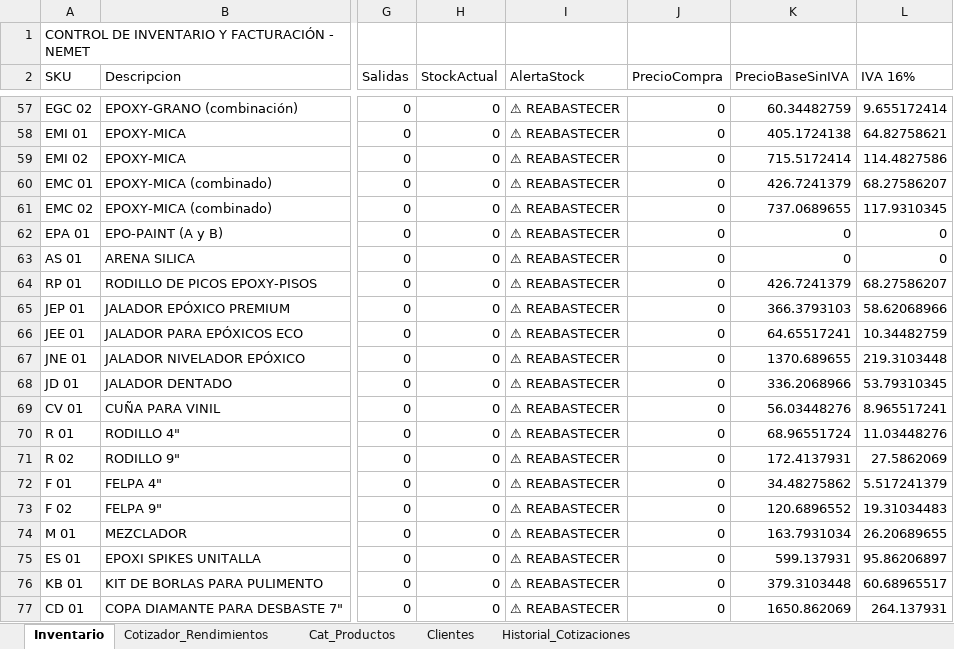
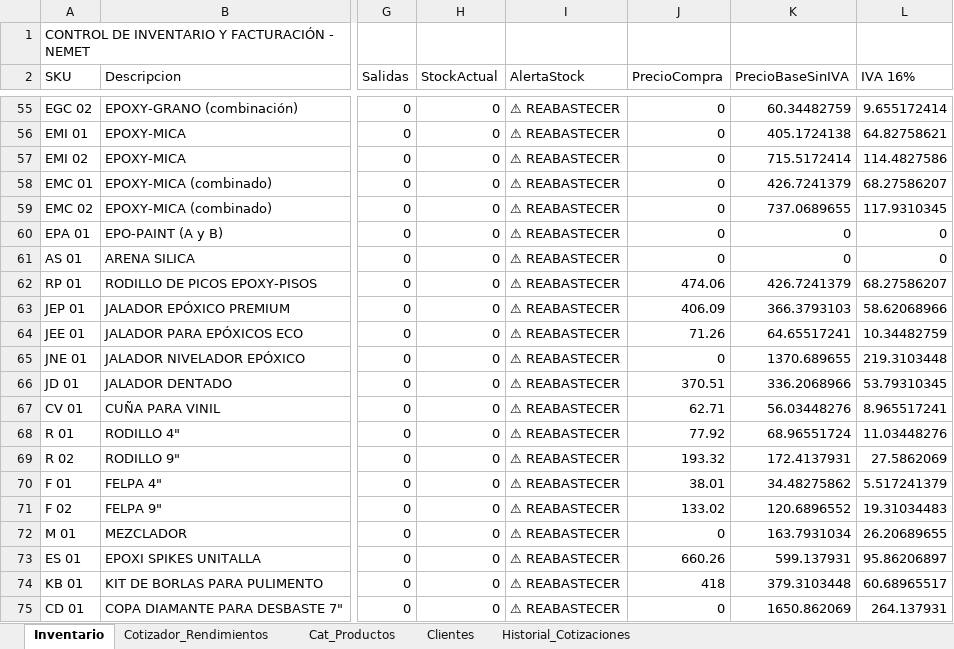
Before and after one commit to nemet-source/nemet, an Excel workbook: Sistema_Inventario_NEMET_Final.xlsx, sheet Inventario, drawn as a sheet; only a part is shown, gaps mark what is left out; values as stored, in another font and other column widths than the file's, no borders; addresses are those after the commit; the diff covers the shown part only; the diff names each change by its address in the sheet, - before the commit and + after, or states it on an @@ line.

Commit message:
Actualizar precios con lista nueva del proveedor
- Precios de venta al publico sugerido (resinas +5.8%, tintas, pastas, hojuelas)
- PrecioCompra capturado en 57 SKUs (costo con IVA del proveedor)
- Lijadora de piso: $3,999 (antes $0, pendiente)
- 12 SKUs nuevos: Cascara de Naranja, Estuco Veneciano, Grano Wall, Epoxy Cuarzo, Spikes Premium
- Hojuelas re-estructuradas a 2 escalas (0-59.999 kg / +60 kg)
- Hojas Inventario y Cat_Productos sincronizadas (0 diferencias)
- Reporte comparativo completo en comparativo_precios_proveedor.md

Co-authored-by: arena-agent <297053741+arena-agent@users.noreply.github.com>

```diff
--- a/Sistema_Inventario_NEMET_Final.xlsx (sheet Inventario)
+++ b/Sistema_Inventario_NEMET_Final.xlsx (sheet Inventario)
-J62 (PrecioCompra): 0
+J62 (PrecioCompra): 474.06
-J63 (PrecioCompra): 0
+J63 (PrecioCompra): 406.09
-J64 (PrecioCompra): 0
+J64 (PrecioCompra): 71.26
-J66 (PrecioCompra): 0
+J66 (PrecioCompra): 370.51
-J67 (PrecioCompra): 0
+J67 (PrecioCompra): 62.71
-J68 (PrecioCompra): 0
+J68 (PrecioCompra): 77.92
-J69 (PrecioCompra): 0
+J69 (PrecioCompra): 193.32
-J70 (PrecioCompra): 0
+J70 (PrecioCompra): 38.01
-J71 (PrecioCompra): 0
+J71 (PrecioCompra): 133.02
-J73 (PrecioCompra): 0
+J73 (PrecioCompra): 660.26
-J74 (PrecioCompra): 0
+J74 (PrecioCompra): 418
```
Also changed, not shown: 12 added rows, 2 removed rows and 174 edited cells elsewhere in this sheet, sheet Cat_Productos, 1 other file.
